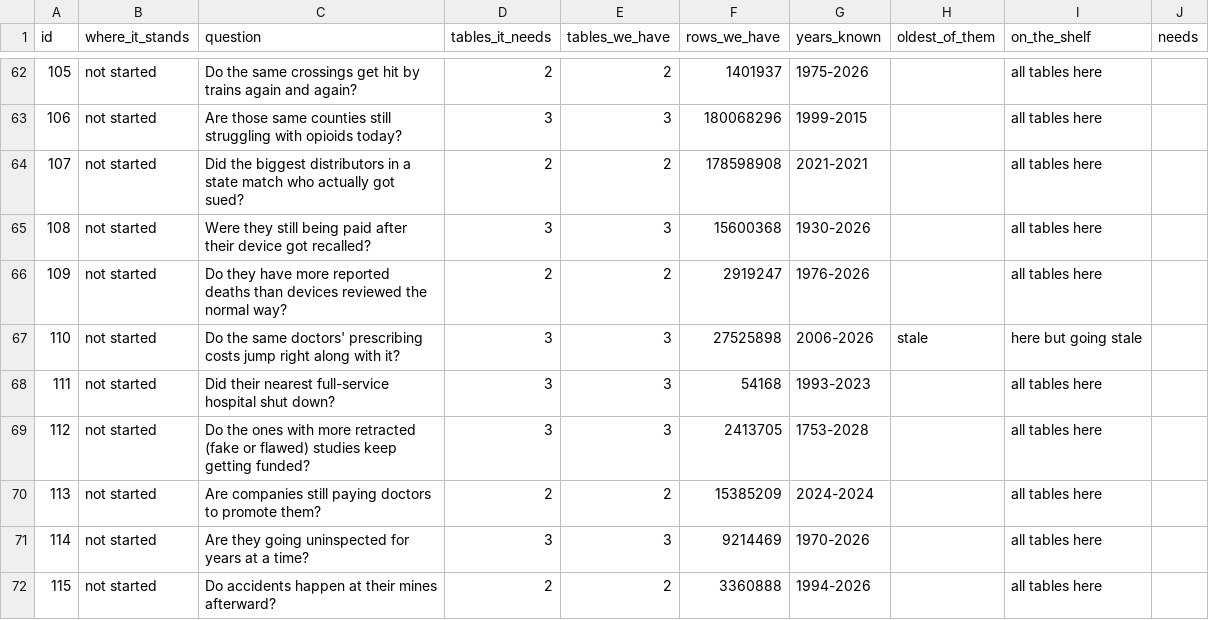
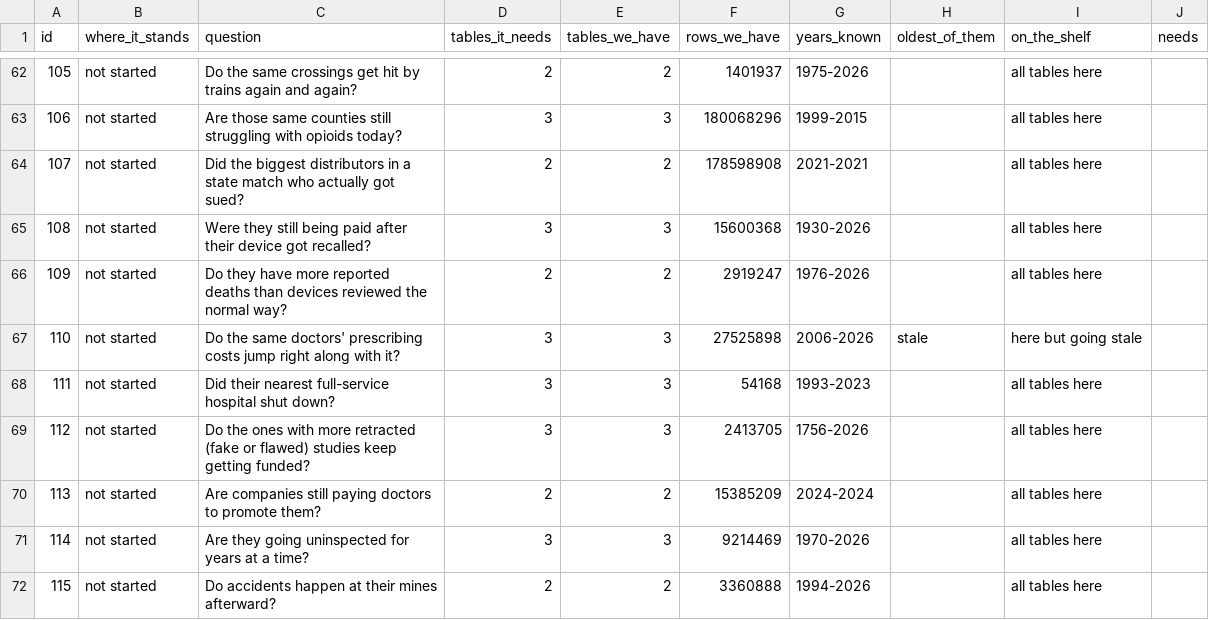
Before and after one commit to Crogg23/Ripple_v6, a CSV file: docket/docket_data.csv, drawn as a sheet; only a part is shown, gaps mark what is left out; the diff covers the shown part only.

```diff
--- a/docket/docket_data.csv
+++ b/docket/docket_data.csv
@@ -68,3 +68,3 @@ id,where_it_stands,question,tables_it_needs,tables_we_have,rows_we_have,years_kn
 111,not started,Did their nearest full-service hospital shut down?,3,3,54168,1993-2023,,all tables here,
-112,not started,Do the ones with more retracted (fake or flawed) studies keep getting funded?,3,3,2413705,1753-2028,,all tables here,
+112,not started,Do the ones with more retracted (fake or flawed) studies keep getting funded?,3,3,2413705,1756-2026,,all tables here,
 113,not started,Are companies still paying doctors to promote them?,2,2,15385209,2024-2024,,all tables here,
```
Also changed, not shown: 28 edited cells elsewhere in this file, docket/docket.csv, docket/docket_open.csv, 4 other files.
